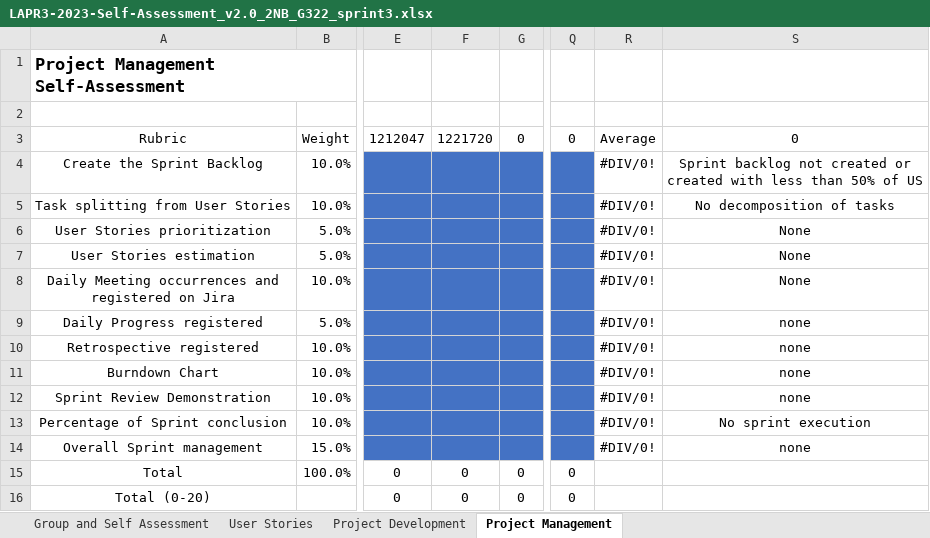
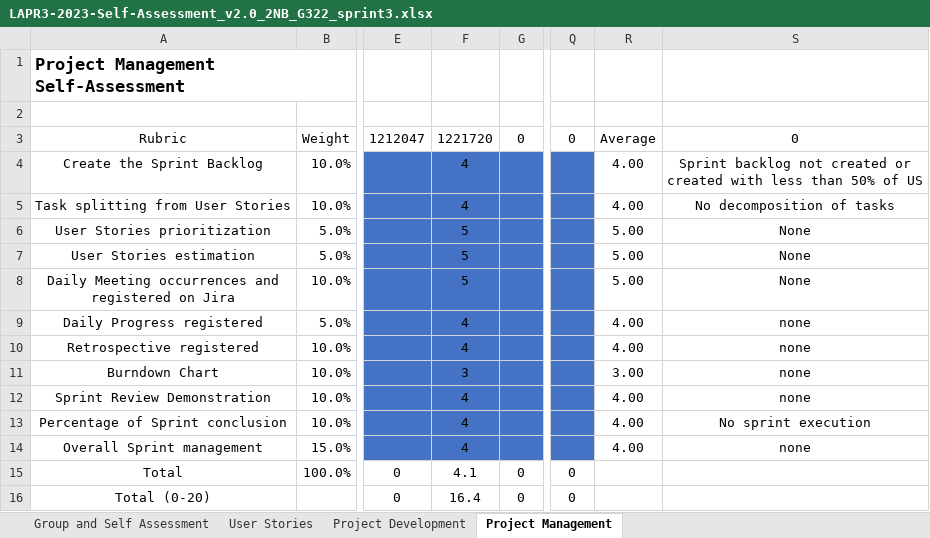
Before and after one commit to Goncalves2525/organic-agriculture-management-system, an Excel workbook: deliverables/LAPR3-2023-Self-Assessment_v2.0_2NB_G322_sprint3.xlsx, sheet Project Management, drawn as a sheet; only a part is shown, gaps mark what is left out; values as stored, in another font and other column widths than the file's, no borders; the diff names each change by its address in the sheet, - before the commit and + after, or states it on an @@ line.

Commit message:
Auto/Hetero-Avaliação

```diff
--- a/deliverables/LAPR3-2023-Self-Assessment_v2.0_2NB_G322_sprint3.xlsx (sheet Project Management)
+++ b/deliverables/LAPR3-2023-Self-Assessment_v2.0_2NB_G322_sprint3.xlsx (sheet Project Management)
-F4:F5: (empty)
+F4:F5: 4
-R4:R5: #DIV/0!
+R4:R5: 4.00
-F6:F8: (empty)
+F6:F8: 5
-R6:R8: #DIV/0!
+R6:R8: 5.00
-F9:F10: (empty)
+F9:F10: 4
-R9:R10: #DIV/0!
+R9:R10: 4.00
-F11: (empty)
+F11: 3
-R11: #DIV/0!
+R11: 3.00
-F12:F14: (empty)
+F12:F14: 4
-R12:R14: #DIV/0!
+R12:R14: 4.00
-F15: 0
+F15: 4.1
-F16: 0
+F16: 16.4
```
Also changed, not shown: sheet Group and Self Assessment, sheet Project Development, sheet User Stories.
